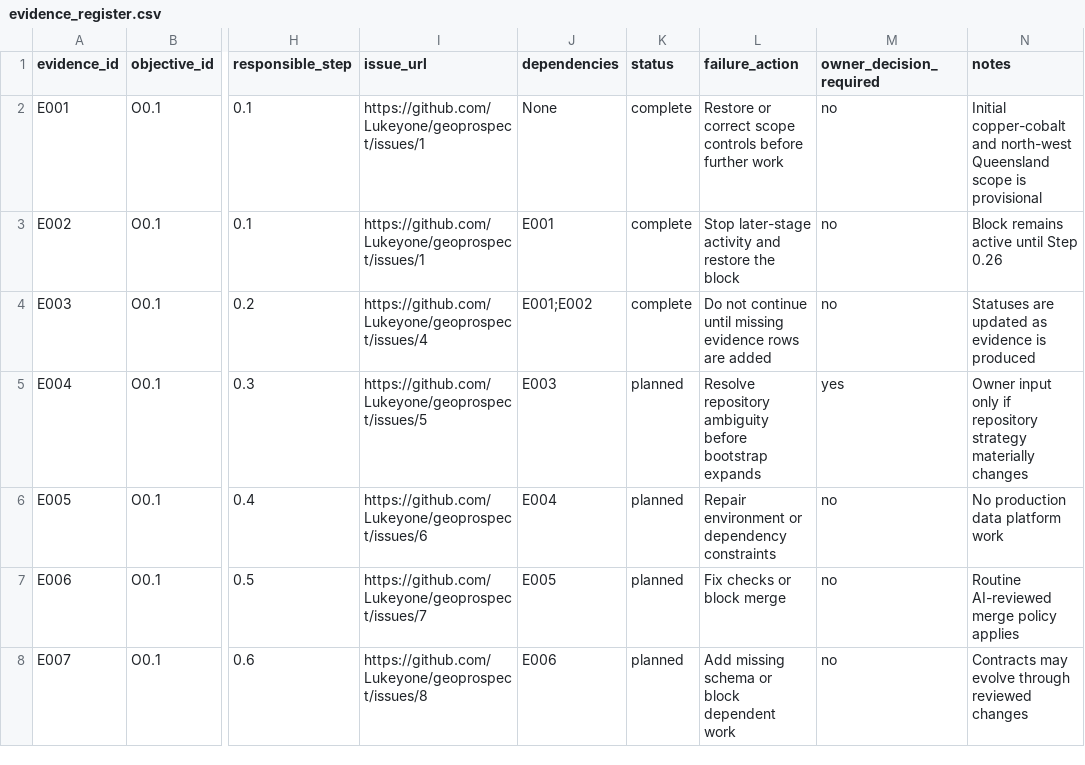
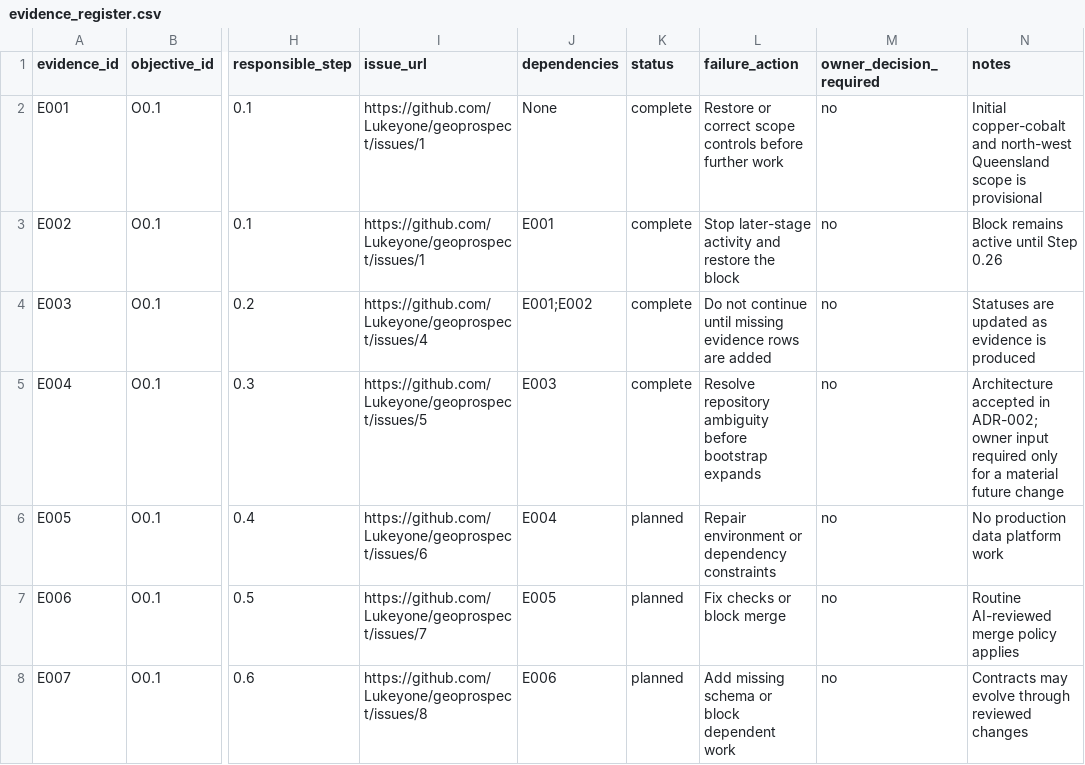
Before and after one commit to Lukeyone/geoprospect, a CSV file: docs/stage0/evidence_register.csv, drawn as a sheet; only a part is shown, gaps mark what is left out; the diff names each change by its address in the sheet, - before the commit and + after, or states it on an @@ line.

Commit message:
Mark repository architecture evidence complete

```diff
--- a/docs/stage0/evidence_register.csv
+++ b/docs/stage0/evidence_register.csv
-K5 (status): planned
+K5 (status): complete
-M5 (owner_decision_required): yes
+M5 (owner_decision_required): no
-N5 (notes): Owner input only if repository strategy materially changes
+N5 (notes): Architecture accepted in ADR-002; owner input required only for a material future change
```
